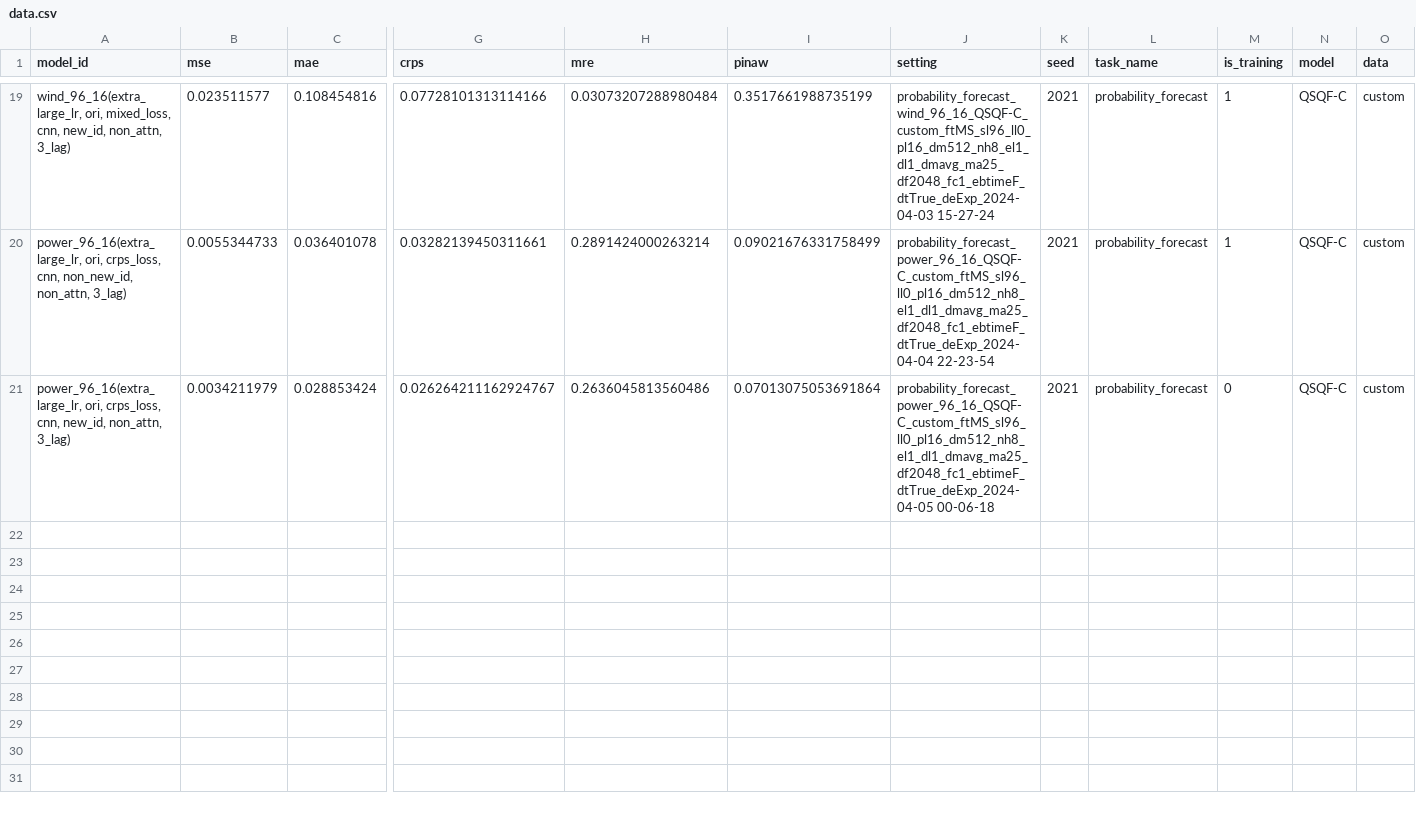
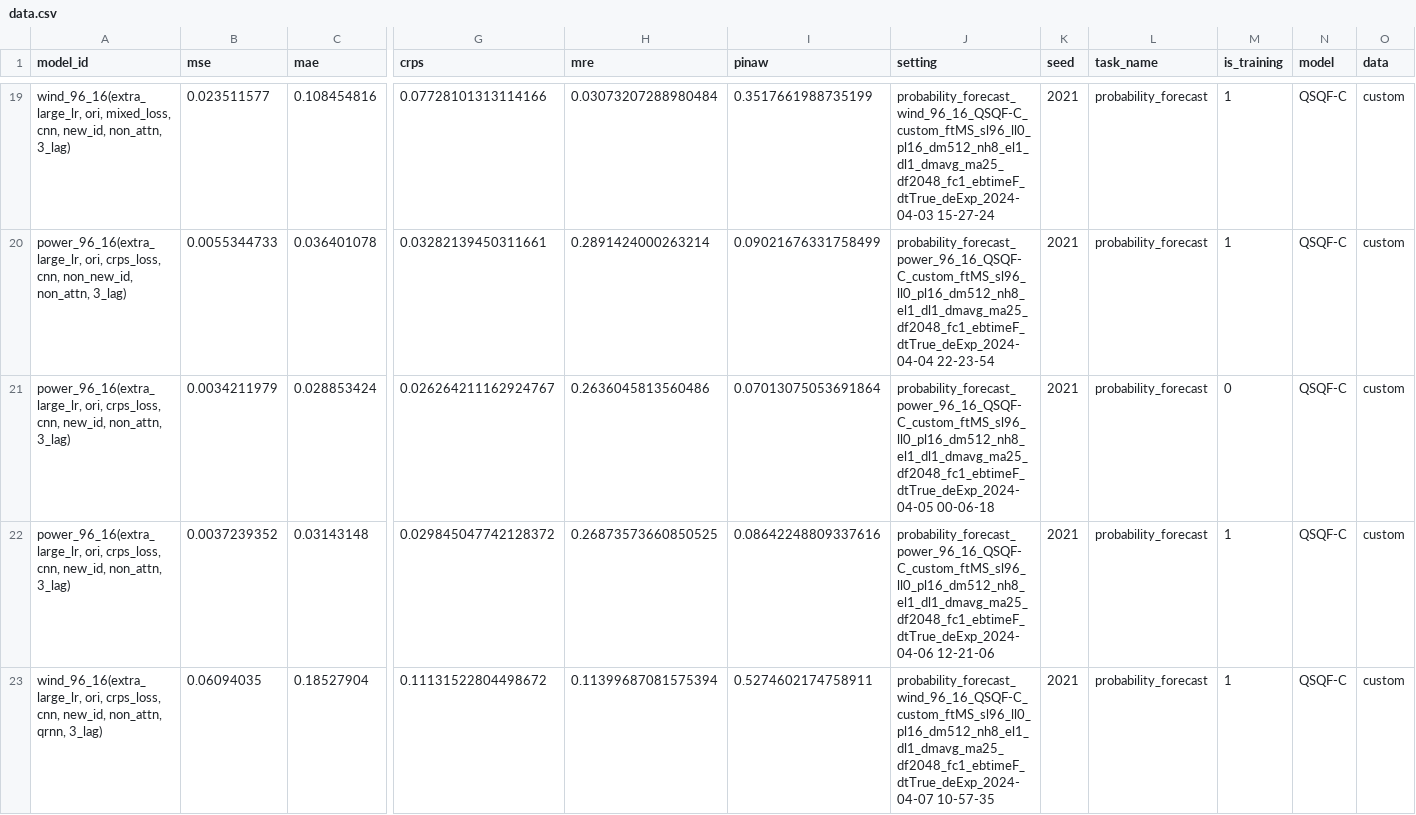
Before and after one commit to Jack251970/Time-Series-Library, a CSV file: data/probability_forecast/data.csv, drawn as a sheet; only a part is shown, gaps mark what is left out; rows hold the shown columns only; the diff names each change by its address in the sheet, - before the commit and + after, or states it on an @@ line.

```diff
--- a/data/probability_forecast/data.csv
+++ b/data/probability_forecast/data.csv
+row 22: power_96_16(extra_large_lr, ori, crps_loss, cnn, new_id, non_attn, 3_lag) | 0.0037239352 | 0.03143148 | 0.029845047742128372 | 0.26873573660850525 | 0.08642248809337616 | probability_forecast_power_96_16_QSQF-C_custom_ftMS_sl96_ll0_pl16_dm512_nh8_el1_dl1_dmavg_ma25_df2048_fc1_ebtimeF_dtTrue_deExp_2024-04-06 12-21-06 | 2021 | probability_forecast | 1 | QSQF-C | custom
+row 23: wind_96_16(extra_large_lr, ori, crps_loss, cnn, new_id, non_attn, qrnn, 3_lag) | 0.06094035 | 0.18527904 | 0.11131522804498672 | 0.11399687081575394 | 0.5274602174758911 | probability_forecast_wind_96_16_QSQF-C_custom_ftMS_sl96_ll0_pl16_dm512_nh8_el1_dl1_dmavg_ma25_df2048_fc1_ebtimeF_dtTrue_deExp_2024-04-07 10-57-35 | 2021 | probability_forecast | 1 | QSQF-C | custom
```
Also changed, not shown: 4 other files.
